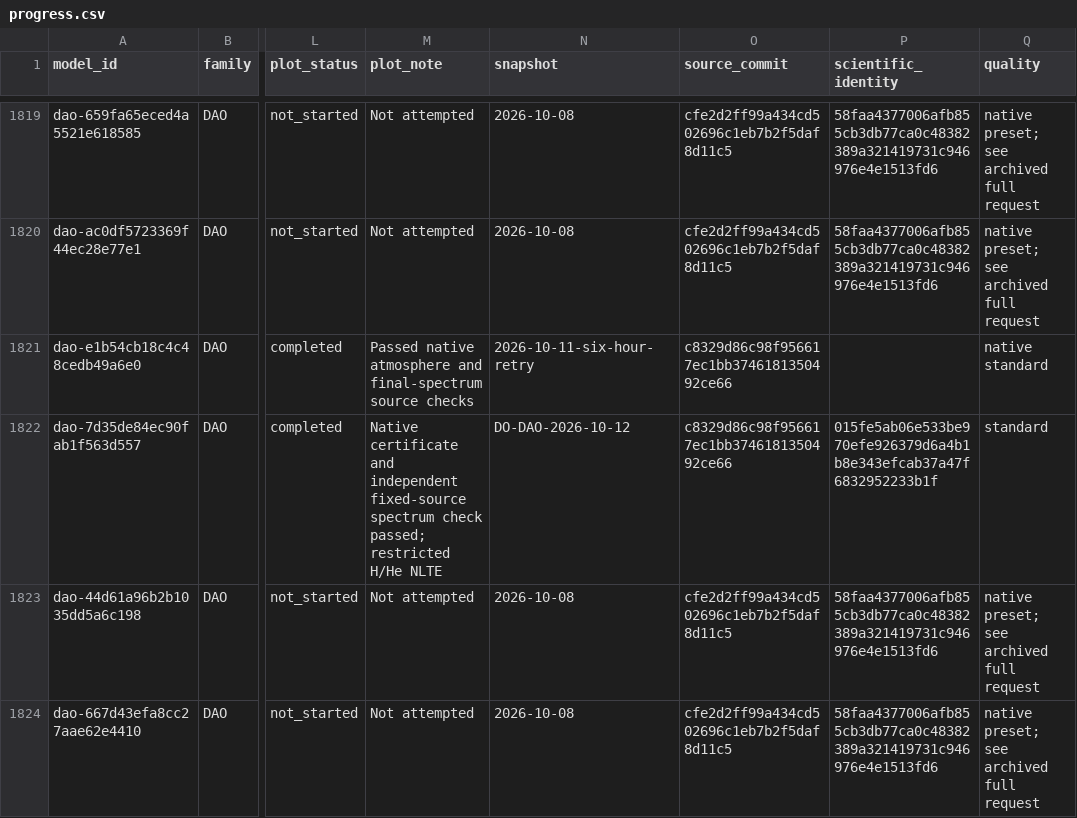
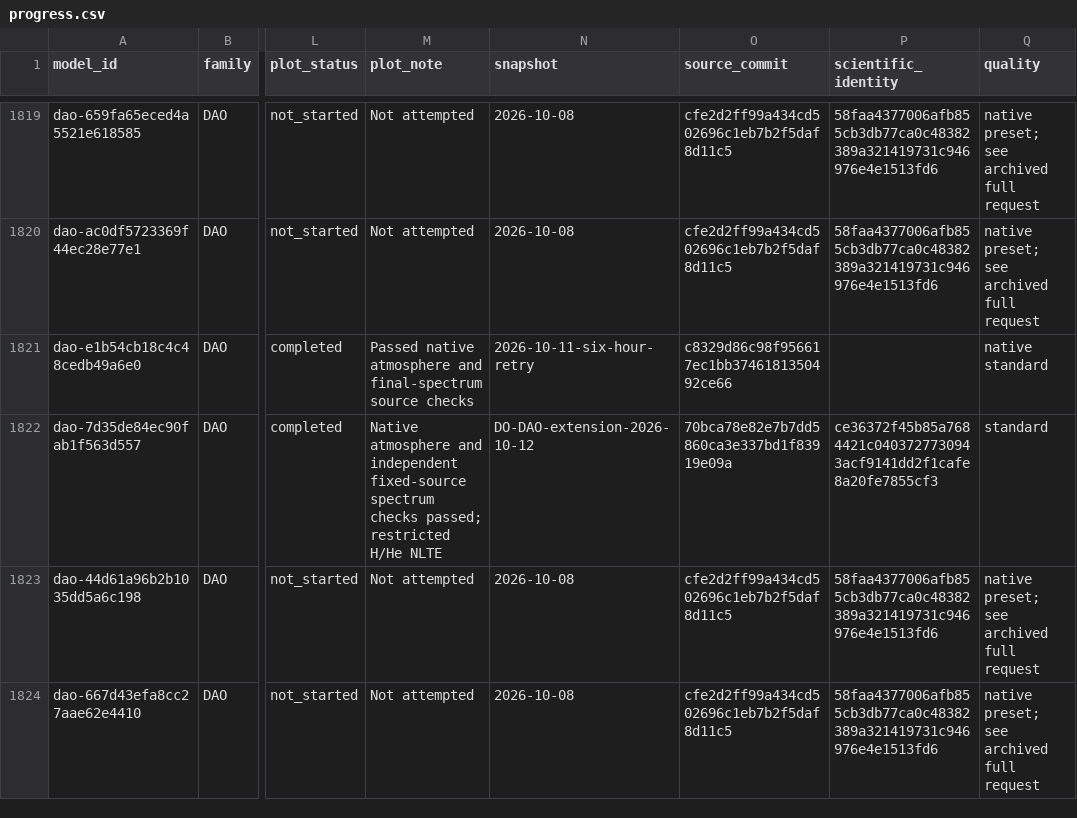
Before and after one commit to cheyanneshariat/OpenWD, a CSV file: docs/grids/progress.csv, drawn as a sheet; only a part is shown, gaps mark what is left out; the diff covers the shown part only; the diff names each change by its address in the sheet, - before the commit and + after, or states it on an @@ line.

```diff
--- a/docs/grids/progress.csv
+++ b/docs/grids/progress.csv
-M1822 (plot_note): Native certificate and independent fixed-source spectrum check passed; restricted…
+M1822 (plot_note): Native atmosphere and independent fixed-source spectrum checks passed; restricted…
-N1822 (snapshot): DO-DAO-2026-10-12
+N1822 (snapshot): DO-DAO-extension-2026-10-12
-O1822 (source_commit): c8329d86c98f956617ec1bb3746181350492ce66
+O1822 (source_commit): 70bca78e82e7b7dd5860ca3e337bd1f83919e09a
-P1822 (scientific_identity): 015fe5ab06e533be970efe926379d6a4b1b8e343efcab37a47f6832952233b1f
+P1822 (scientific_identity): ce36372f45b85a7684421c0403727730943acf9141dd2f1cafe8a20fe7855cf3
```
Also changed, not shown: 7 edited cells elsewhere in this file, 29 other files.
